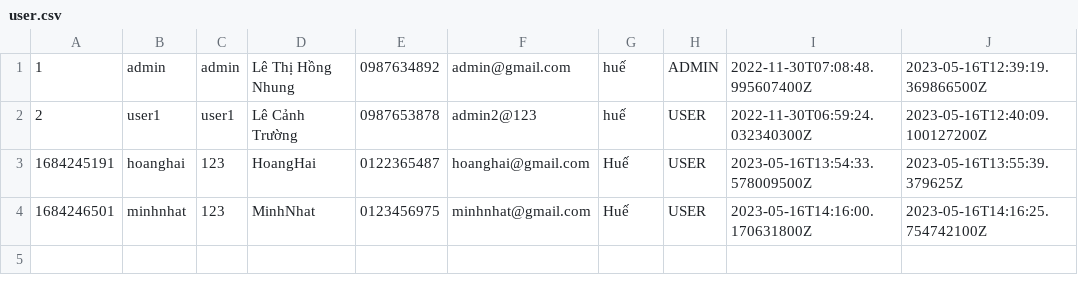
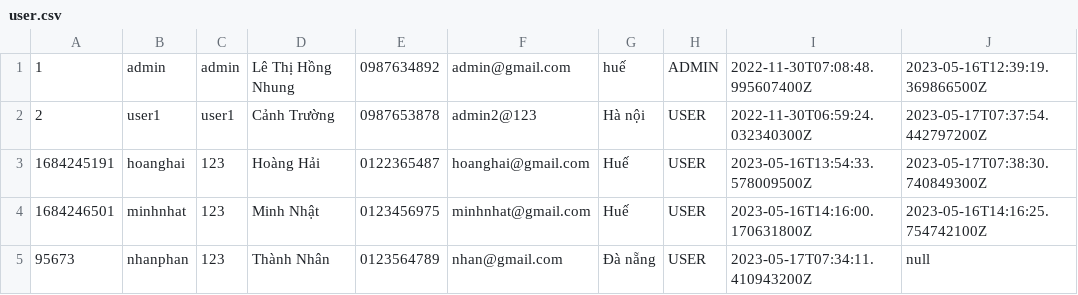
Before and after one commit to lthnhung99/Casestudy_2_Product_Management, a CSV file: Quan_ly_san_pham/src/main/java/data/user.csv, drawn as a sheet.

```diff
--- a/Quan_ly_san_pham/src/main/java/data/user.csv
+++ b/Quan_ly_san_pham/src/main/java/data/user.csv
@@ -1,4 +1,5 @@
 1,admin,admin,Lê Thị Hồng Nhung,0987634892,admin@gmail.com,huế,ADMIN,2022-11-30T07:08:48.995607400Z,2023-05-16T12:39:19.369866500Z,
-2,user1,user1,Lê Cảnh Trường,0987653878,admin2@123,huế,USER,2022-11-30T06:59:24.032340300Z,2023-05-16T12:40:09.100127200Z,
-1684245191,hoanghai,123,HoangHai,0122365487,hoanghai@gmail.com,Huế,USER,2023-05-16T13:54:33.578009500Z,2023-05-16T13:55:39.379625Z,
-1684246501,minhnhat,123,MinhNhat,0123456975,minhnhat@gmail.com,Huế,USER,2023-05-16T14:16:00.170631800Z,2023-05-16T14:16:25.754742100Z,
+2,user1,user1,Cảnh Trường,0987653878,admin2@123,Hà nội,USER,2022-11-30T06:59:24.032340300Z,2023-05-17T07:37:54.442797200Z,
+1684245191,hoanghai,123,Hoàng Hải,0122365487,hoanghai@gmail.com,Huế,USER,2023-05-16T13:54:33.578009500Z,2023-05-17T07:38:30.740849300Z,
+1684246501,minhnhat,123,Minh Nhật,0123456975,minhnhat@gmail.com,Huế,USER,2023-05-16T14:16:00.170631800Z,2023-05-16T14:16:25.754742100Z,
+95673,nhanphan,123,Thành Nhân,0123564789,nhan@gmail.com,Đà nẵng,USER,2023-05-17T07:34:11.410943200Z,null,
```
Also changed, not shown: Quan_ly_san_pham/src/main/java/data/order.csv, Quan_ly_san_pham/src/main/java/data/orderItem.csv, 36 other files.
